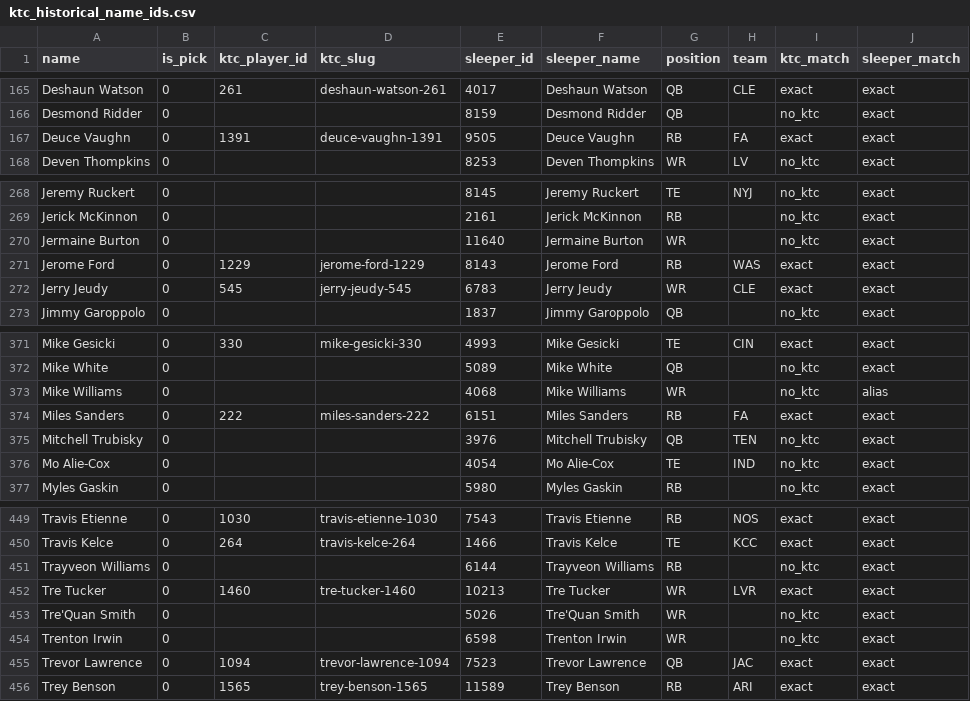
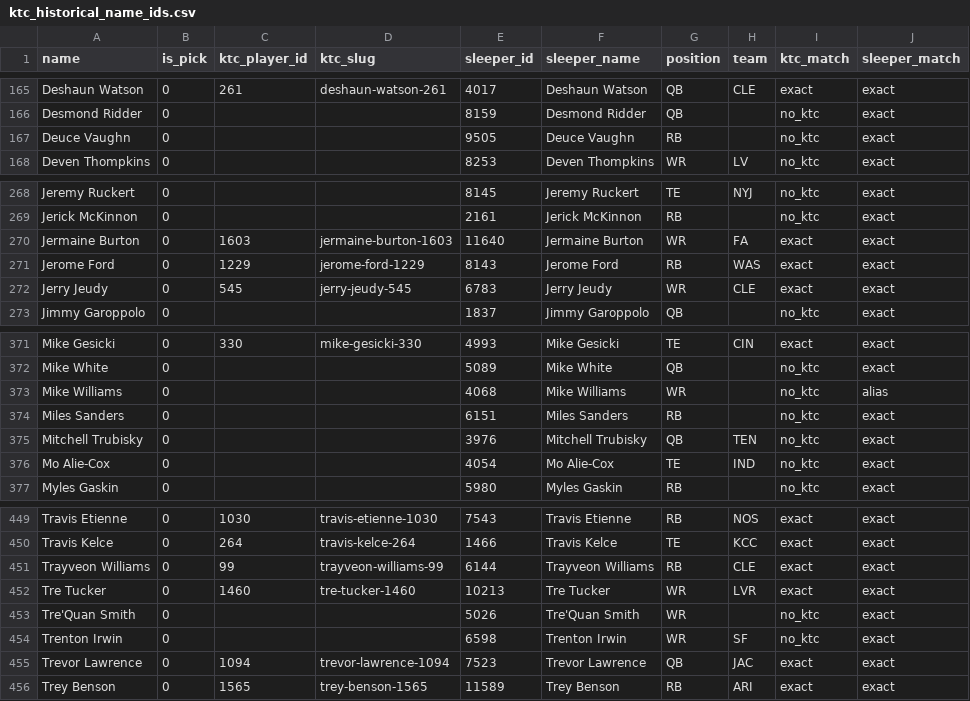
Before and after one commit to TomHeatwole/dbb, a CSV file: site/public/data/ktc_historical_name_ids.csv, drawn as a sheet; only a part is shown, gaps mark what is left out.

```diff
--- a/site/public/data/ktc_historical_name_ids.csv
+++ b/site/public/data/ktc_historical_name_ids.csv
@@ -166,3 +166,3 @@ Deshaun Watson,0,261,deshaun-watson-261,4017,Deshaun Watson,QB,CLE,exact,exact
 Desmond Ridder,0,,,8159,Desmond Ridder,QB,,no_ktc,exact
-Deuce Vaughn,0,1391,deuce-vaughn-1391,9505,Deuce Vaughn,RB,FA,exact,exact
+Deuce Vaughn,0,,,9505,Deuce Vaughn,RB,,no_ktc,exact
 Deven Thompkins,0,,,8253,Deven Thompkins,WR,LV,no_ktc,exact
@@ -269,3 +269,3 @@ Jeremy Ruckert,0,,,8145,Jeremy Ruckert,TE,NYJ,no_ktc,exact
 Jerick McKinnon,0,,,2161,Jerick McKinnon,RB,,no_ktc,exact
-Jermaine Burton,0,,,11640,Jermaine Burton,WR,,no_ktc,exact
+Jermaine Burton,0,1603,jermaine-burton-1603,11640,Jermaine Burton,WR,FA,exact,exact
 Jerome Ford,0,1229,jerome-ford-1229,8143,Jerome Ford,RB,WAS,exact,exact
@@ -373,3 +373,3 @@ Mike White,0,,,5089,Mike White,QB,,no_ktc,exact
 Mike Williams,0,,,4068,Mike Williams,WR,,no_ktc,alias
-Miles Sanders,0,222,miles-sanders-222,6151,Miles Sanders,RB,FA,exact,exact
+Miles Sanders,0,,,6151,Miles Sanders,RB,,no_ktc,exact
 Mitchell Trubisky,0,,,3976,Mitchell Trubisky,QB,TEN,no_ktc,exact
@@ -450,6 +450,6 @@ Travis Etienne,0,1030,travis-etienne-1030,7543,Travis Etienne,RB,NOS,exact,exact
 Travis Kelce,0,264,travis-kelce-264,1466,Travis Kelce,TE,KCC,exact,exact
-Trayveon Williams,0,,,6144,Trayveon Williams,RB,,no_ktc,exact
+Trayveon Williams,0,99,trayveon-williams-99,6144,Trayveon Williams,RB,CLE,exact,exact
 Tre Tucker,0,1460,tre-tucker-1460,10213,Tre Tucker,WR,LVR,exact,exact
 Tre'Quan Smith,0,,,5026,Tre'Quan Smith,WR,,no_ktc,exact
-Trenton Irwin,0,,,6598,Trenton Irwin,WR,,no_ktc,exact
+Trenton Irwin,0,,,6598,Trenton Irwin,WR,SF,no_ktc,exact
 Trevor Lawrence,0,1094,trevor-lawrence-1094,7523,Trevor Lawrence,QB,JAC,exact,exact
```
Also changed, not shown: site/public/data/fantasycalc.csv, site/public/data/fantasypros_qb.csv, 7 other files.
